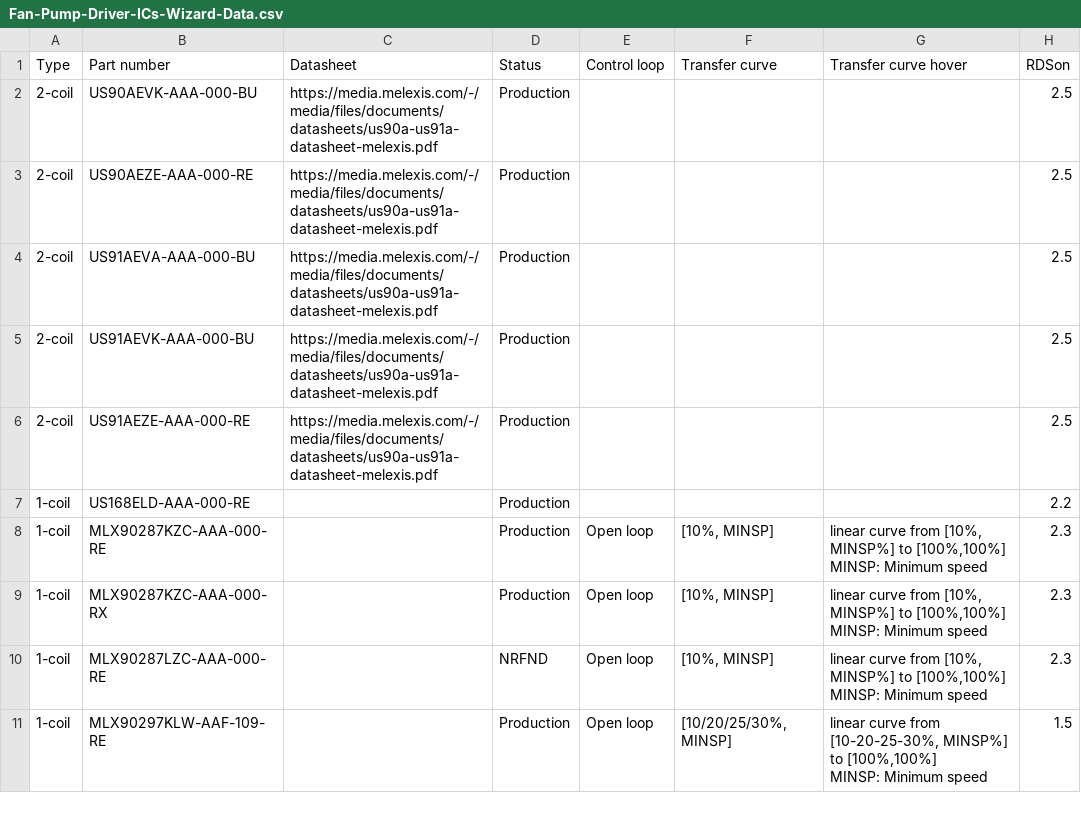
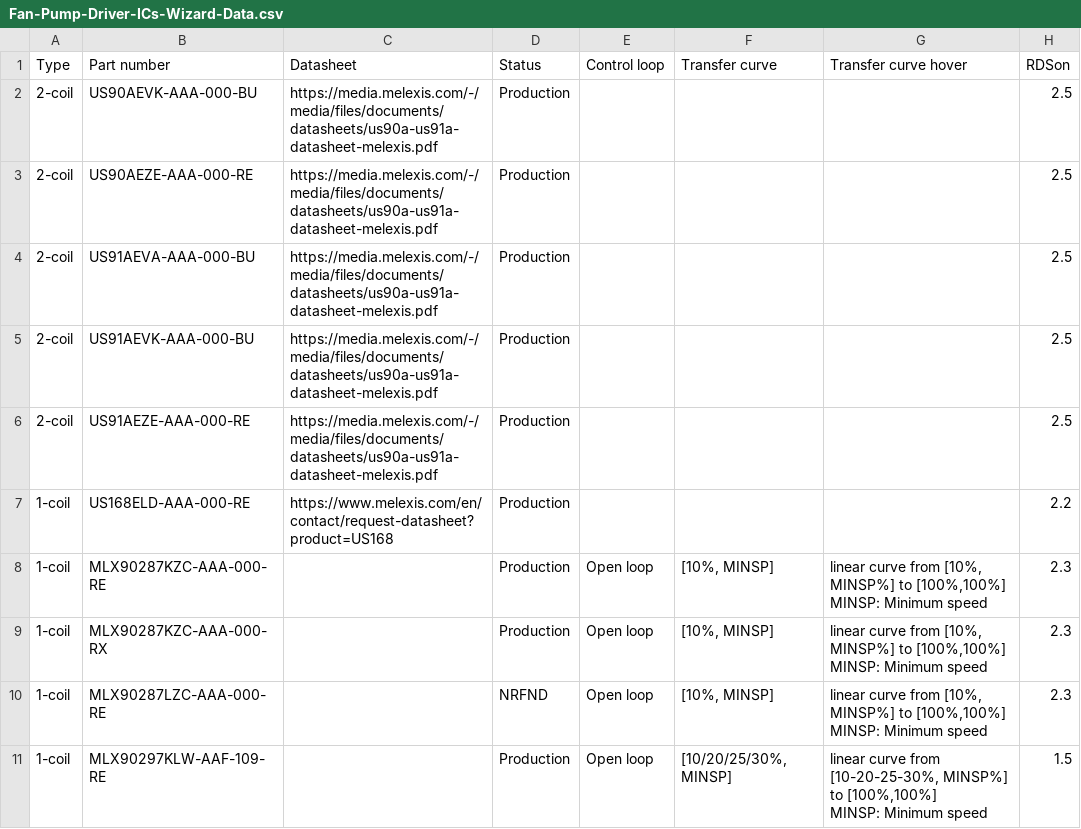
Before and after one commit to MelexisBC/Wizard--Fan-Pump-Driver-ICs-Data, a CSV file: Fan-Pump-Driver-ICs-Wizard-Data.csv, drawn as a sheet; only a part is shown; the diff names each change by its address in the sheet, - before the commit and + after, or states it on an @@ line.

Commit message:
Wizard - Fan and pump driver ICs - Google sheet updated

```diff
--- a/Fan-Pump-Driver-ICs-Wizard-Data.csv
+++ b/Fan-Pump-Driver-ICs-Wizard-Data.csv
-C7 (Datasheet): (empty)
+C7 (Datasheet): https://www.melexis.com/en/contact/request-datasheet?product=US168
```
